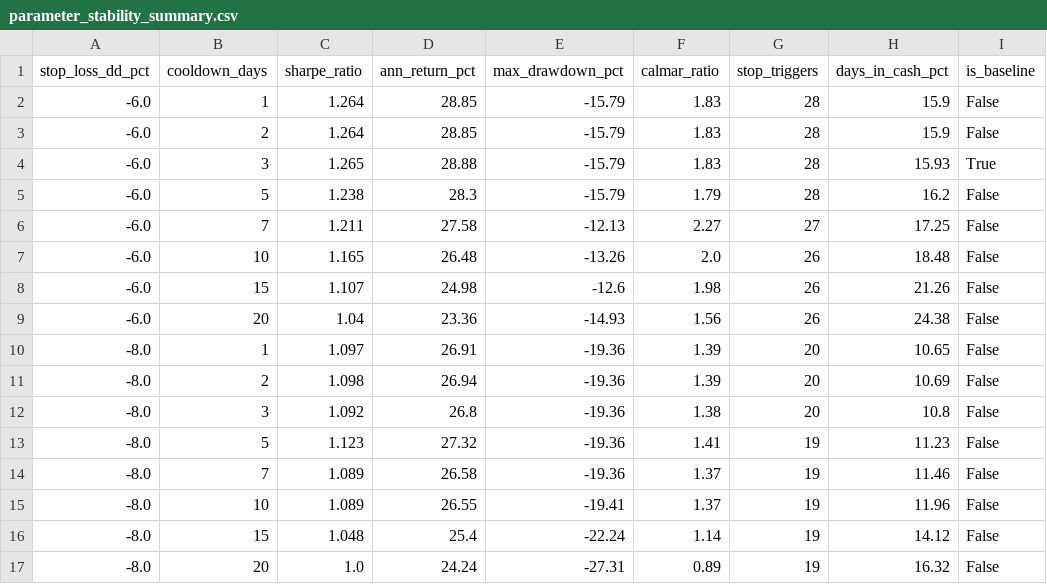
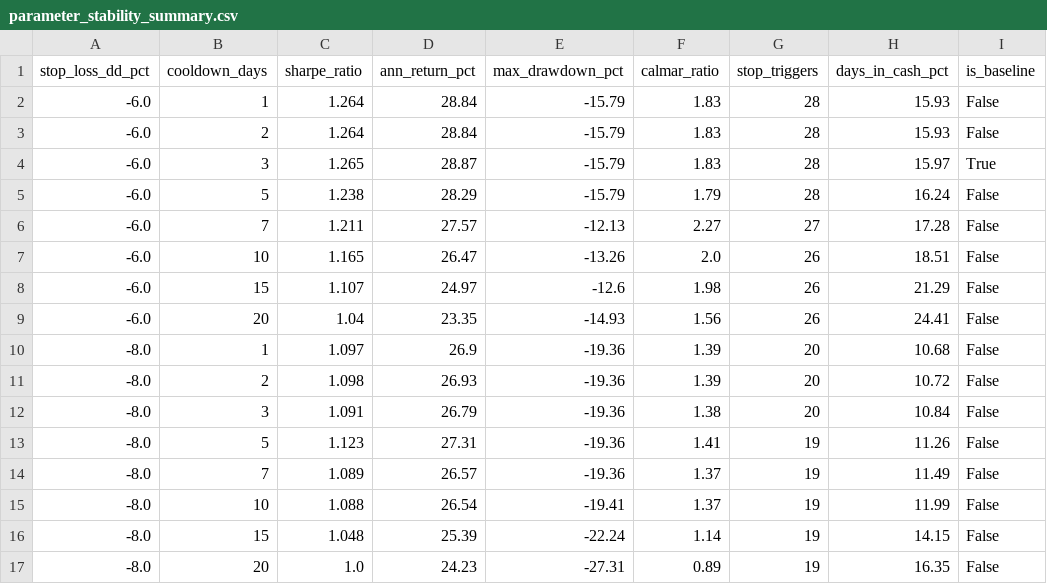
Before and after one commit to VanshMohla29/Regime-Based-Sector-Rotation-QuantStrategy, a CSV file: parameter_stability_summary.csv, drawn as a sheet; only a part is shown; the diff covers the shown part only.

```diff
--- a/parameter_stability_summary.csv
+++ b/parameter_stability_summary.csv
@@ -1,17 +1,17 @@
 stop_loss_dd_pct,cooldown_days,sharpe_ratio,ann_return_pct,max_drawdown_pct,calmar_ratio,stop_triggers,days_in_cash_pct,is_baseline
--6.0,1,1.264,28.85,-15.79,1.83,28,15.9,False
--6.0,2,1.264,28.85,-15.79,1.83,28,15.9,False
--6.0,3,1.265,28.88,-15.79,1.83,28,15.93,True
--6.0,5,1.238,28.3,-15.79,1.79,28,16.2,False
--6.0,7,1.211,27.58,-12.13,2.27,27,17.25,False
--6.0,10,1.165,26.48,-13.26,2.0,26,18.48,False
--6.0,15,1.107,24.98,-12.6,1.98,26,21.26,False
--6.0,20,1.04,23.36,-14.93,1.56,26,24.38,False
--8.0,1,1.097,26.91,-19.36,1.39,20,10.65,False
--8.0,2,1.098,26.94,-19.36,1.39,20,10.69,False
--8.0,3,1.092,26.8,-19.36,1.38,20,10.8,False
--8.0,5,1.123,27.32,-19.36,1.41,19,11.23,False
--8.0,7,1.089,26.58,-19.36,1.37,19,11.46,False
--8.0,10,1.089,26.55,-19.41,1.37,19,11.96,False
--8.0,15,1.048,25.4,-22.24,1.14,19,14.12,False
--8.0,20,1.0,24.24,-27.31,0.89,19,16.32,False
+-6.0,1,1.264,28.84,-15.79,1.83,28,15.93,False
+-6.0,2,1.264,28.84,-15.79,1.83,28,15.93,False
+-6.0,3,1.265,28.87,-15.79,1.83,28,15.97,True
+-6.0,5,1.238,28.29,-15.79,1.79,28,16.24,False
+-6.0,7,1.211,27.57,-12.13,2.27,27,17.28,False
+-6.0,10,1.165,26.47,-13.26,2.0,26,18.51,False
+-6.0,15,1.107,24.97,-12.6,1.98,26,21.29,False
+-6.0,20,1.04,23.35,-14.93,1.56,26,24.41,False
+-8.0,1,1.097,26.9,-19.36,1.39,20,10.68,False
+-8.0,2,1.098,26.93,-19.36,1.39,20,10.72,False
+-8.0,3,1.091,26.79,-19.36,1.38,20,10.84,False
+-8.0,5,1.123,27.31,-19.36,1.41,19,11.26,False
+-8.0,7,1.089,26.57,-19.36,1.37,19,11.49,False
+-8.0,10,1.088,26.54,-19.41,1.37,19,11.99,False
+-8.0,15,1.048,25.39,-22.24,1.14,19,14.15,False
+-8.0,20,1.0,24.23,-27.31,0.89,19,16.35,False
```
Also changed, not shown: 149 edited cells elsewhere in this file, paper_portfolio_history.csv, regime_history_v2.csv, 16 other files.
